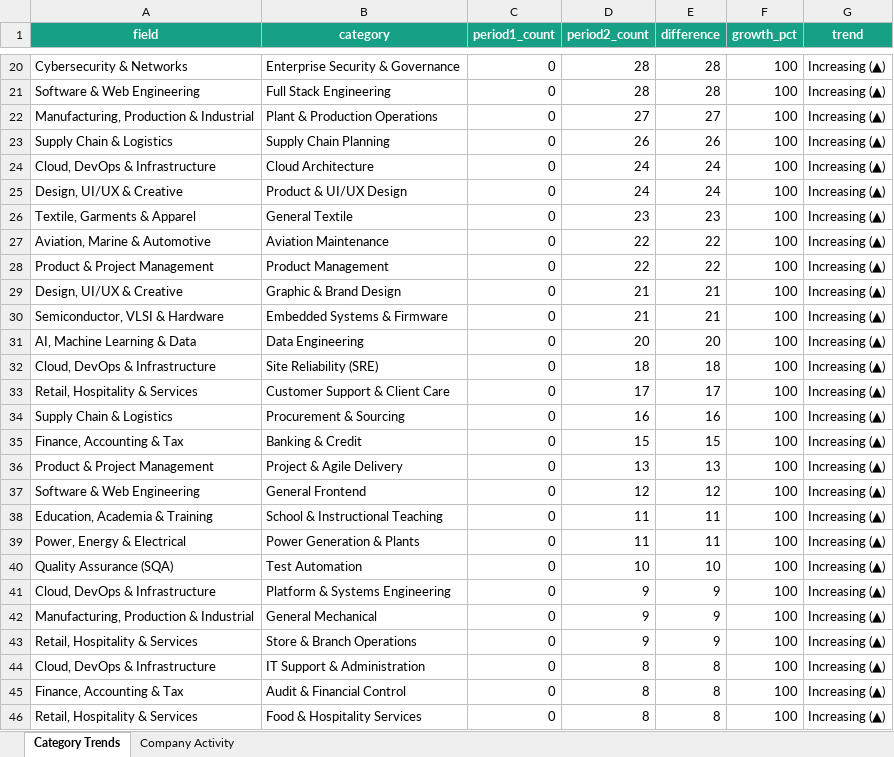
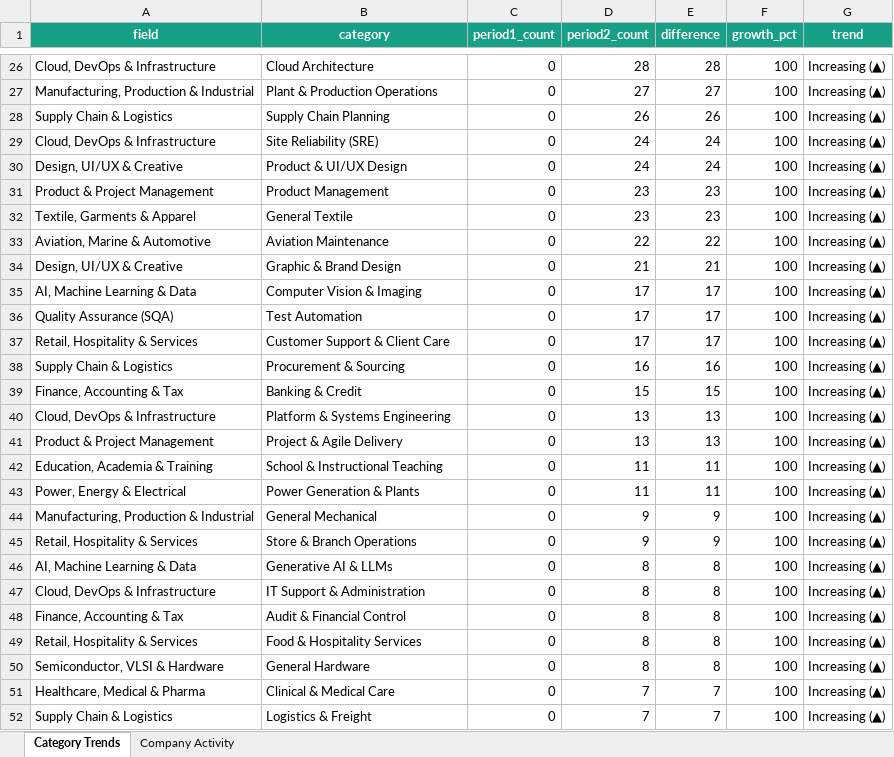
Before and after one commit to mohammadfarhanhossain/linkedin-job-post-scraper, an Excel workbook: reports/monthly/monthly_trend_report_2026-10-04_to_2026-11-03.xlsx, sheet Category Trends, drawn as a sheet; only a part is shown, gaps mark what is left out; the shorter side is filled out with more unchanged rows; values as stored, in another font and other column widths than the file's, no borders; removed rows and columns are numbered as before the commit, all else as after; the diff covers the shown part only; the diff names each change by its address in the sheet, - before the commit and + after, or states it on an @@ line.

```diff
--- a/reports/monthly/monthly_trend_report_2026-10-04_to_2026-11-03.xlsx (sheet Category Trends)
+++ b/reports/monthly/monthly_trend_report_2026-10-04_to_2026-11-03.xlsx (sheet Category Trends)
-A26 (field): Cybersecurity & Networks
+A26 (field): Cloud, DevOps & Infrastructure
-B26 (category): Enterprise Security & Governance
+B26 (category): Cloud Architecture
-row 21: Software & Web Engineering | Full Stack Engineering | 0 | 28 | 28 | 100 | Increasing (▲)
-B29 (category): Cloud Architecture
+B29 (category): Site Reliability (SRE)
+row 31: Product & Project Management | Product Management | 0 | 23 | 23 | 100 | Increasing (▲)
-row 28: Product & Project Management | Product Management | 0 | 22 | 22 | 100 | Increasing (▲)
-row 30: Semiconductor, VLSI & Hardware | Embedded Systems & Firmware | 0 | 21 | 21 | 100 | Increasing (▲)
-B35 (category): Data Engineering
+B35 (category): Computer Vision & Imaging
-D35 (period2_count): 20
+D35 (period2_count): 17
-E35 (difference): 20
+E35 (difference): 17
-row 32: Cloud, DevOps & Infrastructure | Site Reliability (SRE) | 0 | 18 | 18 | 100 | Increasing (▲)
+row 36: Quality Assurance (SQA) | Test Automation | 0 | 17 | 17 | 100 | Increasing (▲)
+row 40: Cloud, DevOps & Infrastructure | Platform & Systems Engineering | 0 | 13 | 13 | 100 | Increasing (▲)
-row 37: Software & Web Engineering | General Frontend | 0 | 12 | 12 | 100 | Increasing (▲)
-row 40: Quality Assurance (SQA) | Test Automation | 0 | 10 | 10 | 100 | Increasing (▲)
-row 41: Cloud, DevOps & Infrastructure | Platform & Systems Engineering | 0 | 9 | 9 | 100 | Increasing (▲)
+row 46: AI, Machine Learning & Data | Generative AI & LLMs | 0 | 8 | 8 | 100 | Increasing (▲)
```
Also changed, not shown: 16 added rows, 10 removed rows and 13 edited cells elsewhere in this sheet, sheet Company Activity, reports/daily/daily_jobs_2026-11-03.xlsx, 9 other files.
